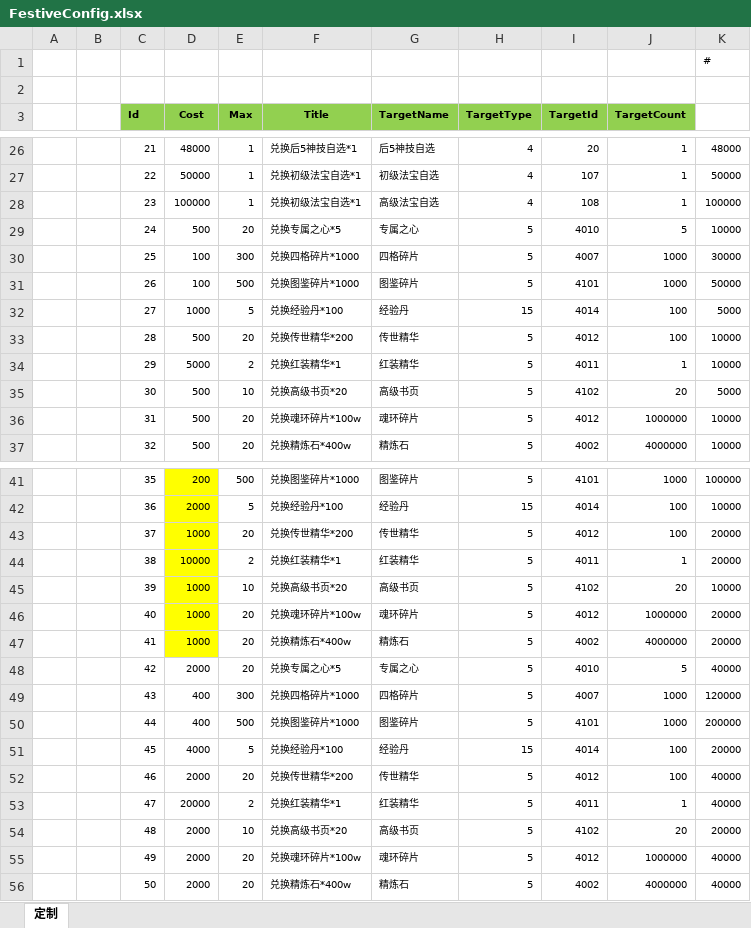
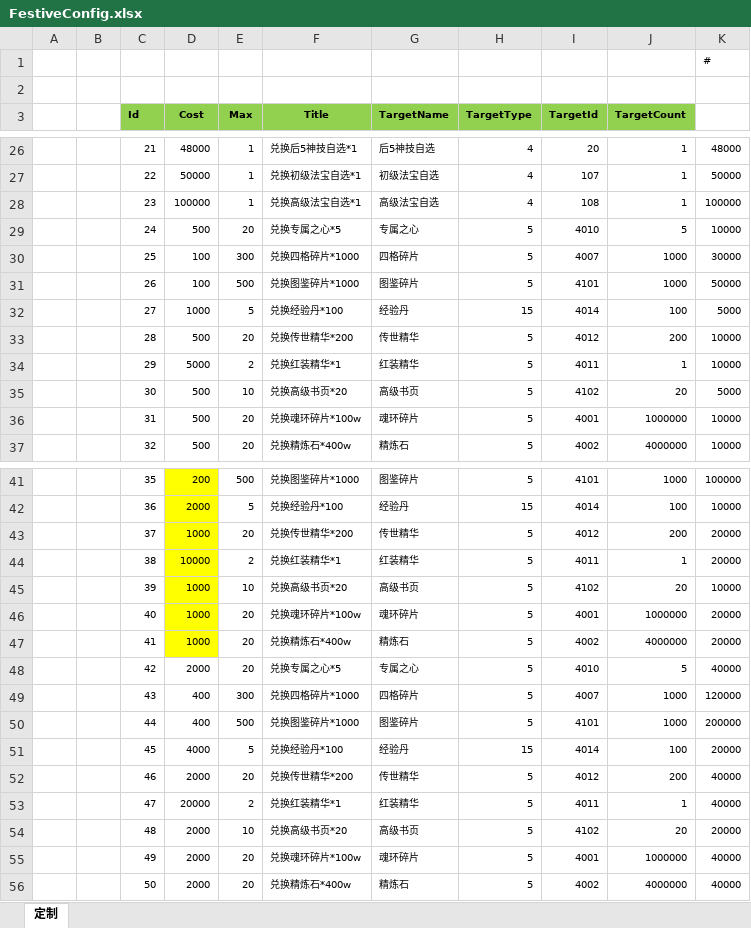
Before and after one commit to wokanjianyang/WrittenLegend, an Excel workbook: Excel/FestiveConfig.xlsx, sheet 定制, drawn as a sheet; only a part is shown, gaps mark what is left out; values as stored, in another font and other column widths than the file's, no borders; the diff covers the shown part only; the diff names each change by its address in the sheet, - before the commit and + after, or states it on an @@ line.

```diff
--- a/Excel/FestiveConfig.xlsx (sheet 定制)
+++ b/Excel/FestiveConfig.xlsx (sheet 定制)
-F28 (Title): 兑换初级法宝自选*1
+F28 (Title): 兑换高级法宝自选*1
-J33 (TargetCount): 100
+J33 (TargetCount): 200
-I36 (TargetId): 4012
+I36 (TargetId): 4001
-J43 (TargetCount): 100
+J43 (TargetCount): 200
-I46 (TargetId): 4012
+I46 (TargetId): 4001
-J52 (TargetCount): 100
+J52 (TargetCount): 200
-I55 (TargetId): 4012
+I55 (TargetId): 4001
```
Also changed, not shown: 2 edited cells elsewhere in this sheet, 6 other files.
